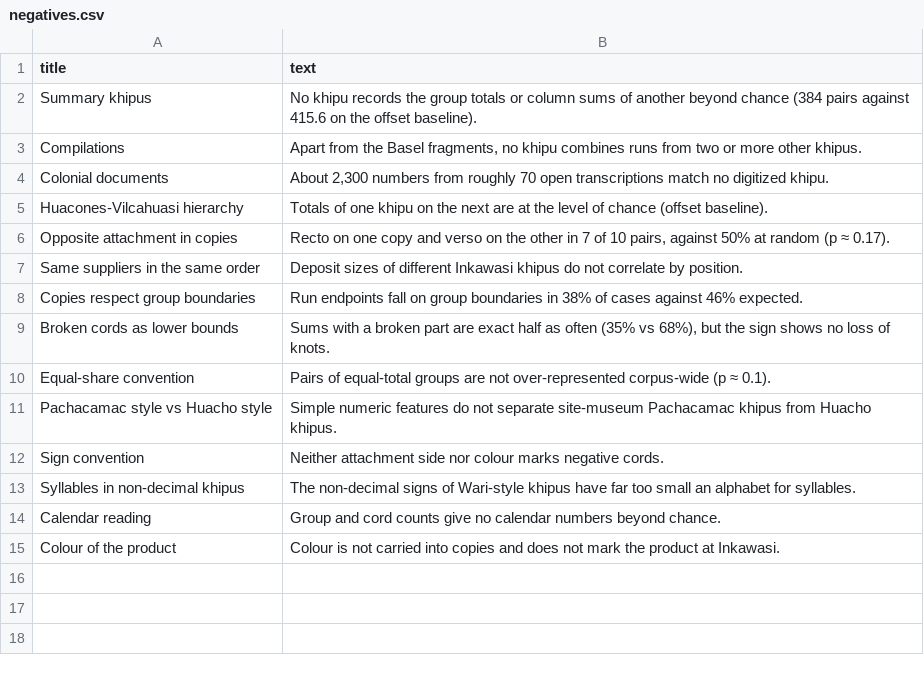
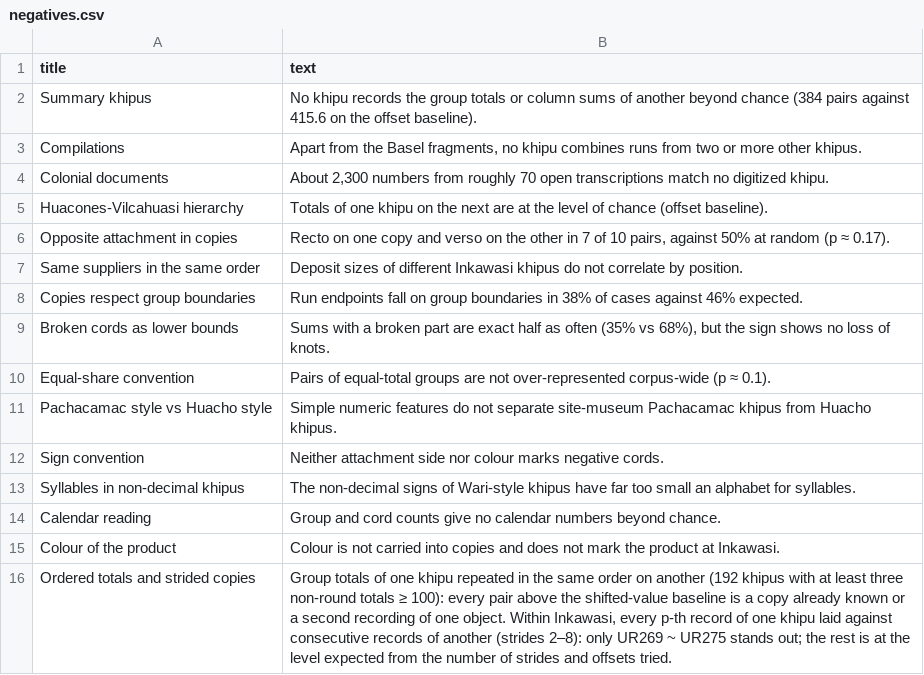
Before and after one commit to VladimirMoor/khipu-links, a CSV file: atlas/curated/negatives.csv, drawn as a sheet; the diff names each change by its address in the sheet, - before the commit and + after, or states it on an @@ line.

```diff
--- a/atlas/curated/negatives.csv
+++ b/atlas/curated/negatives.csv
+row 16: Ordered totals and strided copies | Group totals of one khipu repeated in the same order on another (192 khipus with at least three non-round totals ≥ 100): every pair above the shifted-value baseline is a copy already known or a second recording of one object. Within Inkawasi, every p-th record of one khipu laid against consecutive records of another (strides 2–8): only UR269 ~ UR275 stands out; the rest is at the level expected from the number of strides and offsets tried.
```
Also changed, not shown: 6 other files.
